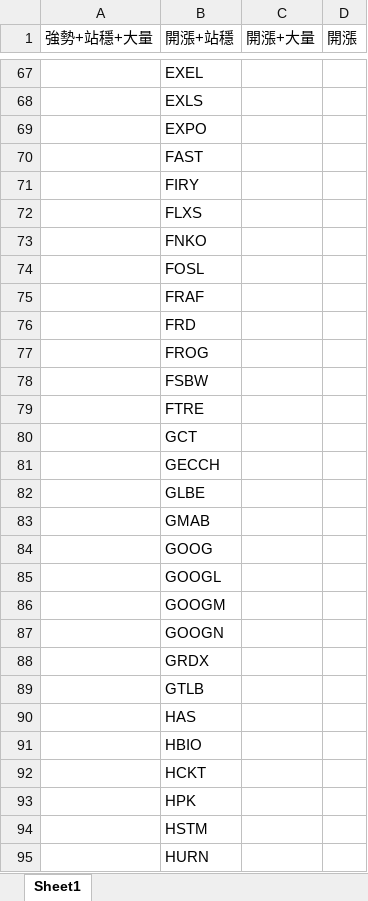
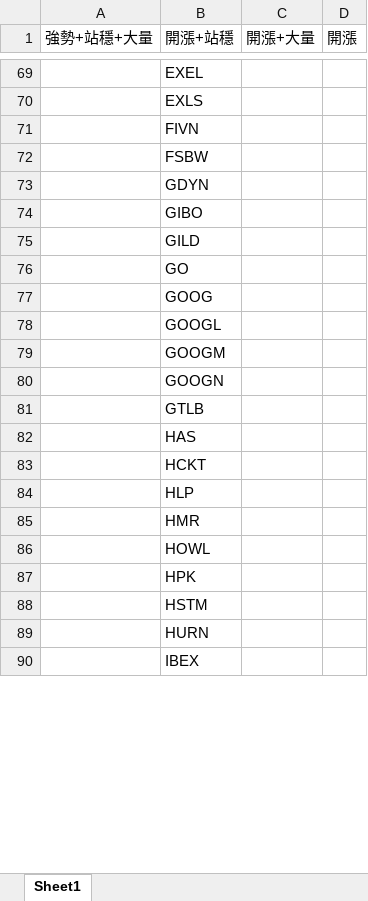
Before and after one commit to Kira11-ja/macd-scanner, an Excel workbook: results/momentum_strong_2026-10-13.xlsx, sheet Sheet1, drawn as a sheet; only a part is shown, gaps mark what is left out; the shorter side is filled out with more unchanged rows; values as stored, in another font and other column widths than the file's, no borders; removed rows and columns are numbered as before the commit, all else as after; the diff covers the shown part only; the diff names each change by its address in the sheet, - before the commit and + after, or states it on an @@ line.

```diff
--- a/results/momentum_strong_2026-10-13.xlsx (sheet Sheet1)
+++ b/results/momentum_strong_2026-10-13.xlsx (sheet Sheet1)
-B71 (開漲+站穩): EXPO
+B71 (開漲+站穩): FIVN
-row 70:  | FAST
-row 71:  | FIRY
-row 72:  | FLXS
-row 73:  | FNKO
-row 74:  | FOSL
-row 75:  | FRAF
-row 76:  | FRD
-row 77:  | FROG
-B73 (開漲+站穩): FTRE
+B73 (開漲+站穩): GDYN
-B74 (開漲+站穩): GCT
+B74 (開漲+站穩): GIBO
-B75 (開漲+站穩): GECCH
+B75 (開漲+站穩): GILD
-B76 (開漲+站穩): GLBE
+B76 (開漲+站穩): GO
-row 83:  | GMAB
-row 88:  | GRDX
-row 91:  | HBIO
+row 84:  | HLP
+row 85:  | HMR
+row 86:  | HOWL
```
Also changed, not shown: 37 added rows, 56 removed rows and 68 edited cells elsewhere in this sheet, results/momentum_failcodes_2026-10-13.xlsx, results/momentum_failcodes_latest.xlsx, 9 other files.
